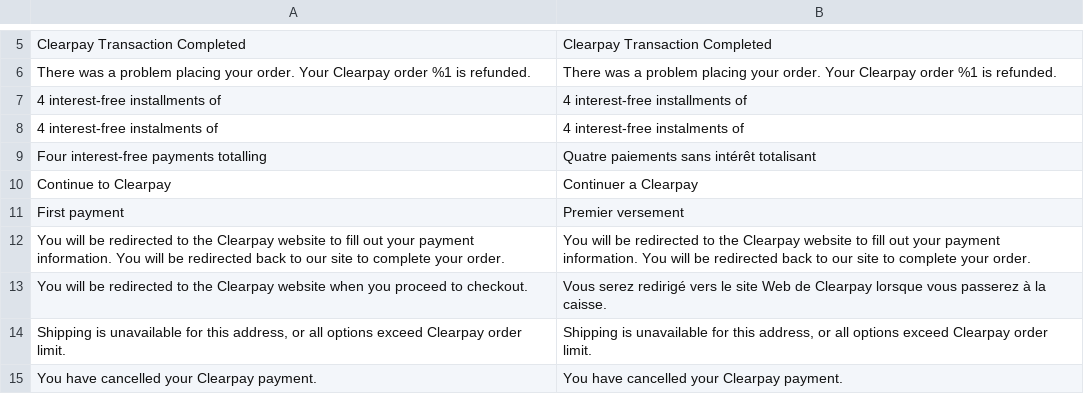
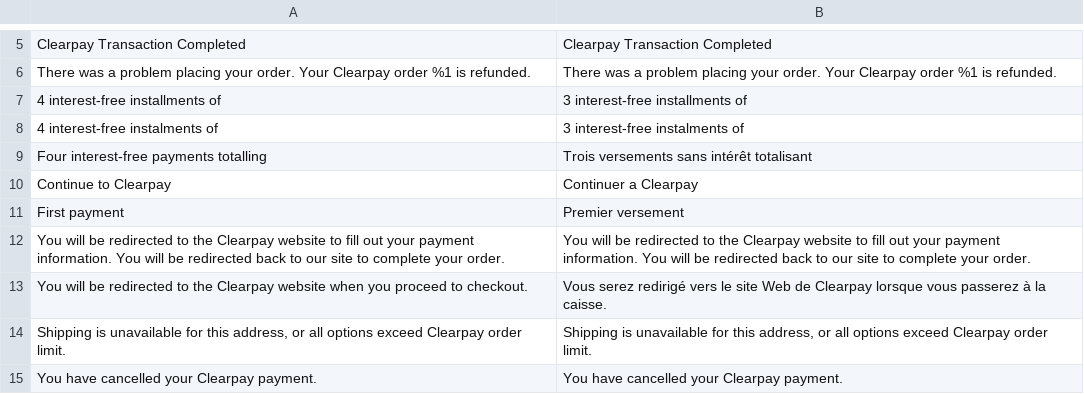
Before and after one commit to clearpayeu/clearpay-magento-2, a CSV file: i18n/fr_FR.csv, drawn as a sheet; only a part is shown, gaps mark what is left out.

```diff
--- a/i18n/fr_FR.csv
+++ b/i18n/fr_FR.csv
@@ -6,5 +6,5 @@
 "There was a problem placing your order. Your Clearpay order %1 is refunded.","There was a problem placing your order. Your Clearpay order %1 is refunded."
-"4 interest-free installments of","4 interest-free installments of"
-"4 interest-free instalments of","4 interest-free instalments of"
-"Four interest-free payments totalling","Quatre paiements sans intérêt totalisant"
+"4 interest-free installments of","3 interest-free installments of"
+"4 interest-free instalments of","3 interest-free instalments of"
+"Four interest-free payments totalling","Trois versements sans intérêt totalisant"
 "Continue to Clearpay","Continuer a Clearpay"
```
Also changed, not shown: i18n/es_ES.csv, i18n/it_IT.csv, 6 other files.
